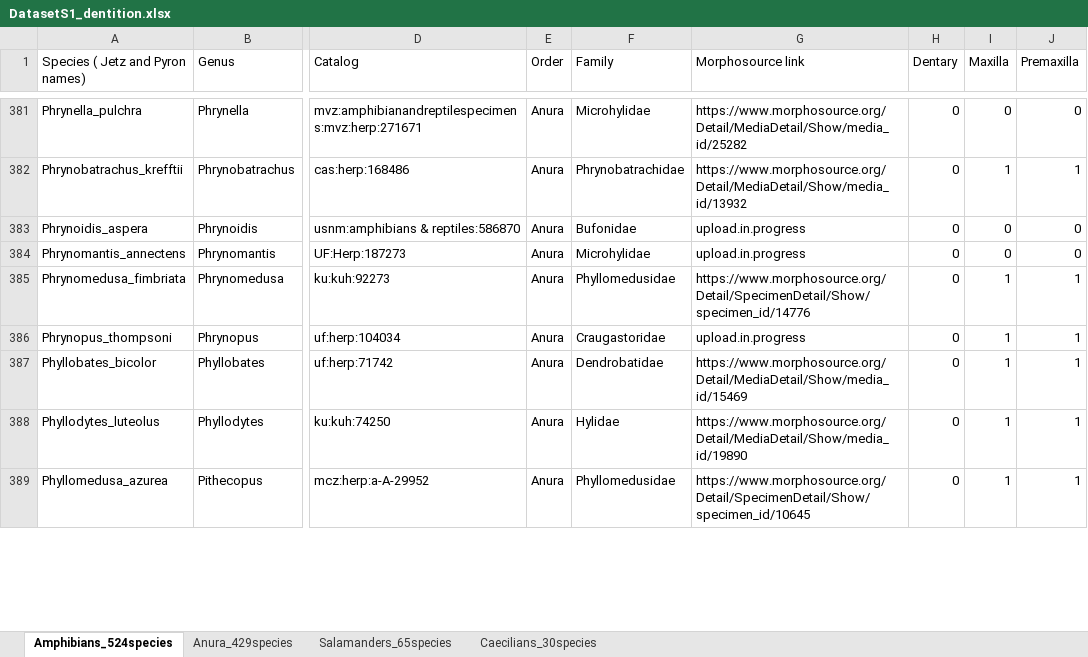
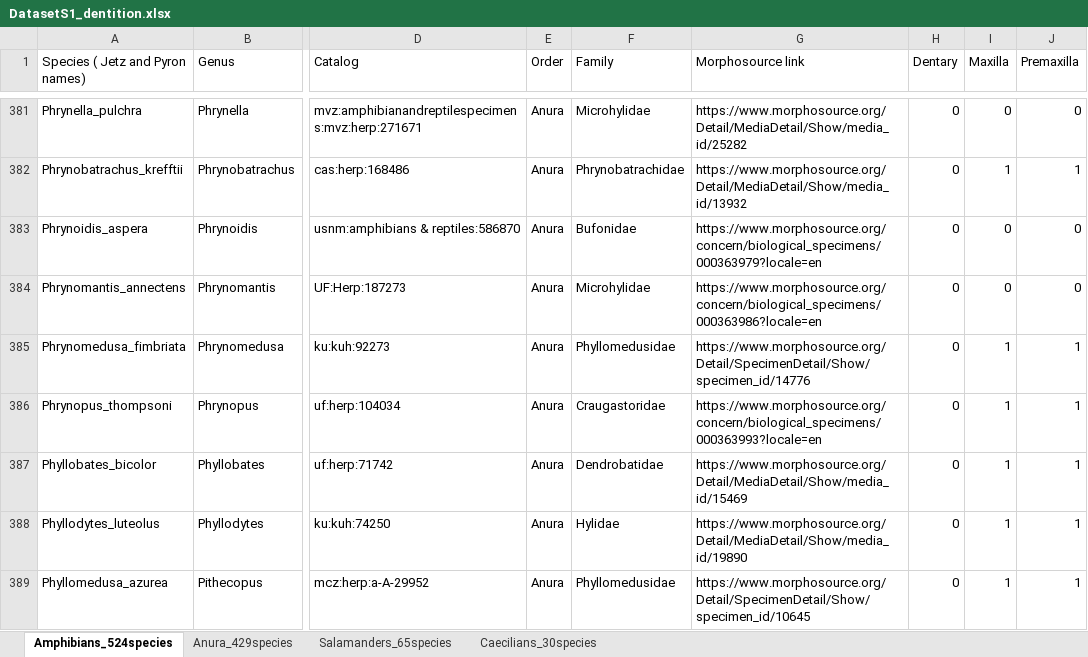
Before and after one commit to dpaluh/edentulous_frogs, an Excel workbook: DatasetS1_dentition.xlsx, sheet Amphibians_524species, drawn as a sheet; only a part is shown, gaps mark what is left out; values as stored, in another font and other column widths than the file's, no cell formats; the diff covers the shown part only; the diff names each change by its address in the sheet, - before the commit and + after, or states it on an @@ line.

Commit message:
Dataset S1

```diff
--- a/DatasetS1_dentition.xlsx (sheet Amphibians_524species)
+++ b/DatasetS1_dentition.xlsx (sheet Amphibians_524species)
-G383 (Morphosource link): upload.in.progress
+G383 (Morphosource link): https://www.morphosource.org/concern/biological_specimens/000363979?locale=en
-G384 (Morphosource link): upload.in.progress
+G384 (Morphosource link): https://www.morphosource.org/concern/biological_specimens/000363986?locale=en
-G386 (Morphosource link): upload.in.progress
+G386 (Morphosource link): https://www.morphosource.org/concern/biological_specimens/000363993?locale=en
```
Also changed, not shown: 34 edited cells elsewhere in this sheet, sheet Anura_429species, sheet Salamanders_65species, sheet Caecilians_30species, cell formats.
